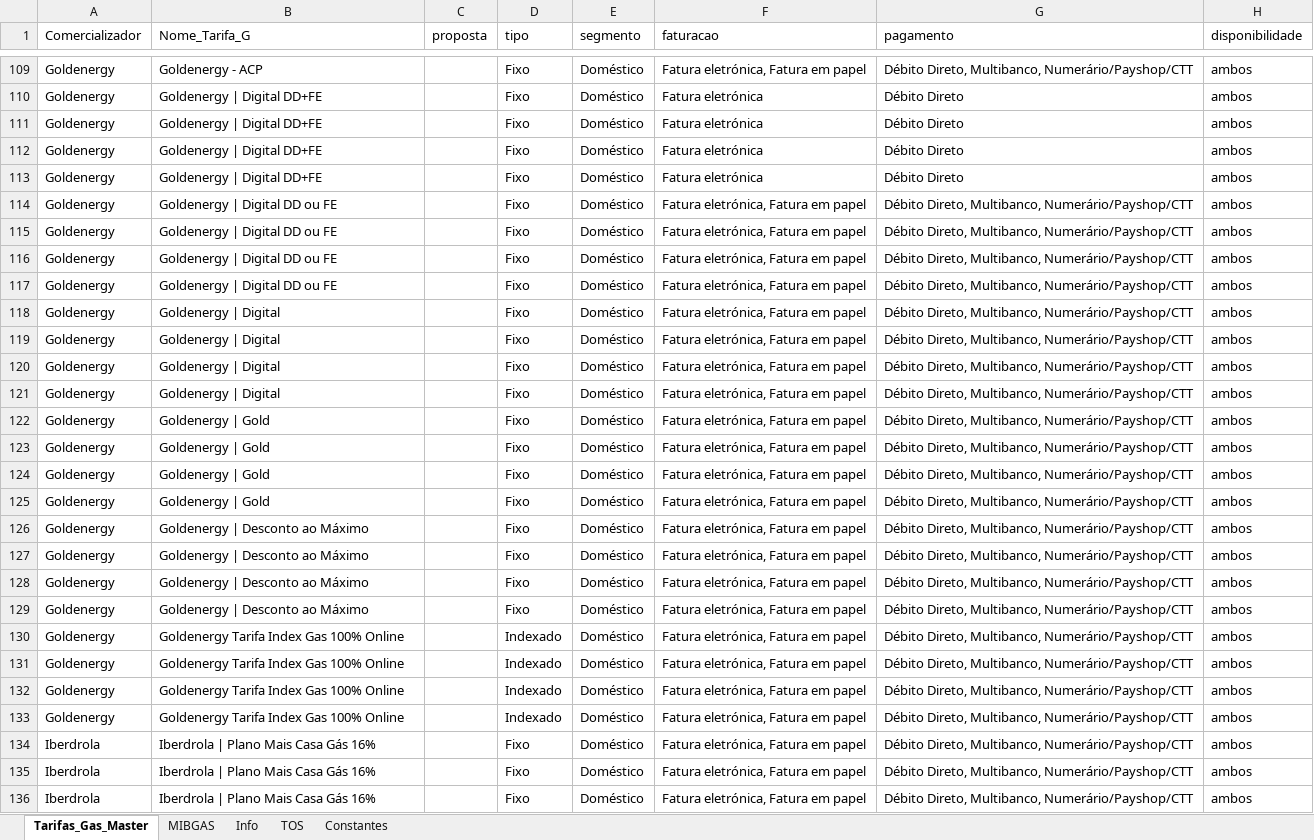
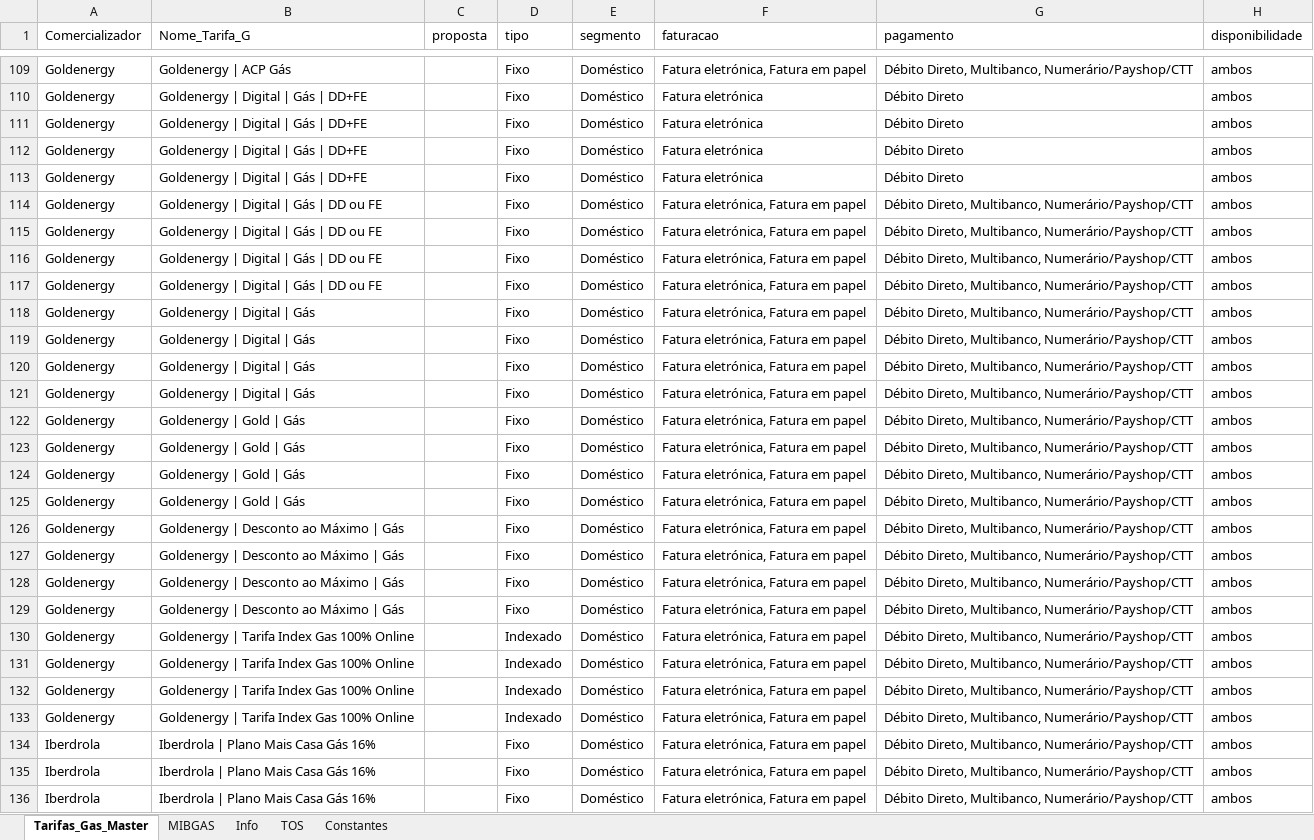
Before and after one commit to tiagofelicia/dados-energia, an Excel workbook: data/simuladores/simulador-tarifarios-gas/tarifarios_gas_natural_Tiago_Felicia.xlsx, sheet Tarifas_Gas_Master, drawn as a sheet; only a part is shown, gaps mark what is left out; values as stored, in another font and other column widths than the file's, no borders; the diff covers the shown part only; the diff names each change by its address in the sheet, - before the commit and + after, or states it on an @@ line.

```diff
--- a/data/simuladores/simulador-tarifarios-gas/tarifarios_gas_natural_Tiago_Felicia.xlsx (sheet Tarifas_Gas_Master)
+++ b/data/simuladores/simulador-tarifarios-gas/tarifarios_gas_natural_Tiago_Felicia.xlsx (sheet Tarifas_Gas_Master)
-B109 (Nome_Tarifa_G): Goldenergy - ACP
+B109 (Nome_Tarifa_G): Goldenergy | ACP Gás
-B110:B113 (Nome_Tarifa_G): Goldenergy | Digital DD+FE
+B110:B113 (Nome_Tarifa_G): Goldenergy | Digital | Gás | DD+FE
-B114:B117 (Nome_Tarifa_G): Goldenergy | Digital DD ou FE
+B114:B117 (Nome_Tarifa_G): Goldenergy | Digital | Gás | DD ou FE
-B118:B121 (Nome_Tarifa_G): Goldenergy | Digital
+B118:B121 (Nome_Tarifa_G): Goldenergy | Digital | Gás
-B122:B125 (Nome_Tarifa_G): Goldenergy | Gold
+B122:B125 (Nome_Tarifa_G): Goldenergy | Gold | Gás
-B126:B129 (Nome_Tarifa_G): Goldenergy | Desconto ao Máximo
+B126:B129 (Nome_Tarifa_G): Goldenergy | Desconto ao Máximo | Gás
-B130:B133 (Nome_Tarifa_G): Goldenergy Tarifa Index Gas 100% Online
+B130:B133 (Nome_Tarifa_G): Goldenergy | Tarifa Index Gas 100% Online
```
Also changed, not shown: 35 edited cells elsewhere in this sheet, sheet Constantes.
